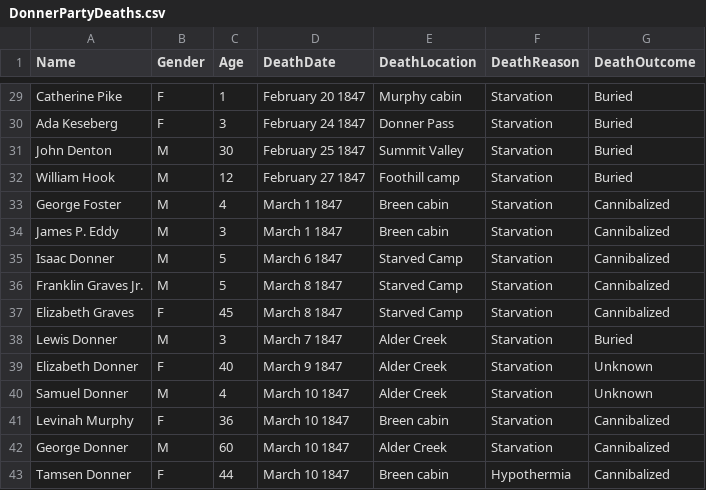
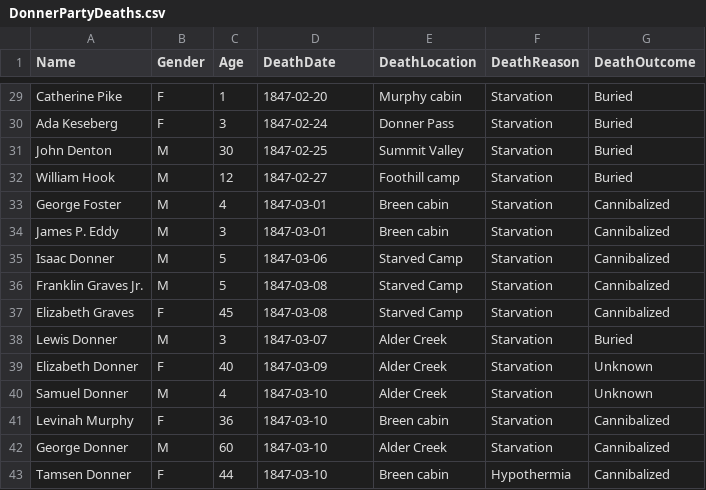
Before and after one commit to LupeHiguera/DonnerParty, a CSV file: Data/DonnerPartyDeaths.csv, drawn as a sheet; only a part is shown, gaps mark what is left out; the diff covers the shown part only; the diff names each change by its address in the sheet, - before the commit and + after, or states it on an @@ line.

```diff
--- a/Data/DonnerPartyDeaths.csv
+++ b/Data/DonnerPartyDeaths.csv
-D29 (DeathDate): February 20 1847
+D29 (DeathDate): 1847-02-20
-D30 (DeathDate): February 24 1847
+D30 (DeathDate): 1847-02-24
-D31 (DeathDate): February 25 1847
+D31 (DeathDate): 1847-02-25
-D32 (DeathDate): February 27 1847
+D32 (DeathDate): 1847-02-27
-D33:D34 (DeathDate): March 1 1847
+D33:D34 (DeathDate): 1847-03-01
-D35 (DeathDate): March 6 1847
+D35 (DeathDate): 1847-03-06
-D36:D37 (DeathDate): March 8 1847
+D36:D37 (DeathDate): 1847-03-08
-D38 (DeathDate): March 7 1847
+D38 (DeathDate): 1847-03-07
-D39 (DeathDate): March 9 1847
+D39 (DeathDate): 1847-03-09
-D40:D43 (DeathDate): March 10 1847
+D40:D43 (DeathDate): 1847-03-10
```
Also changed, not shown: 27 edited cells elsewhere in this file, 3 other files.
